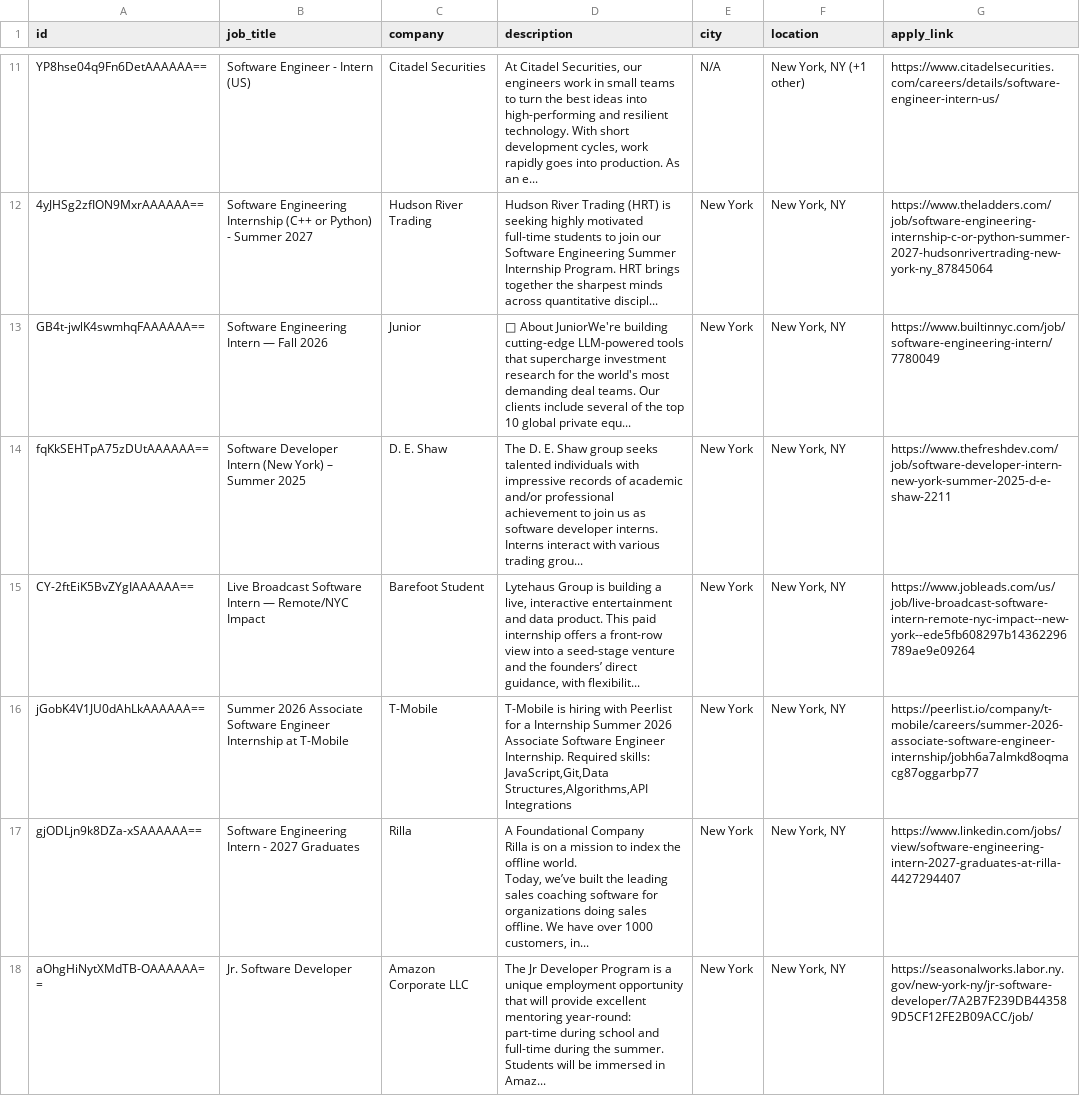
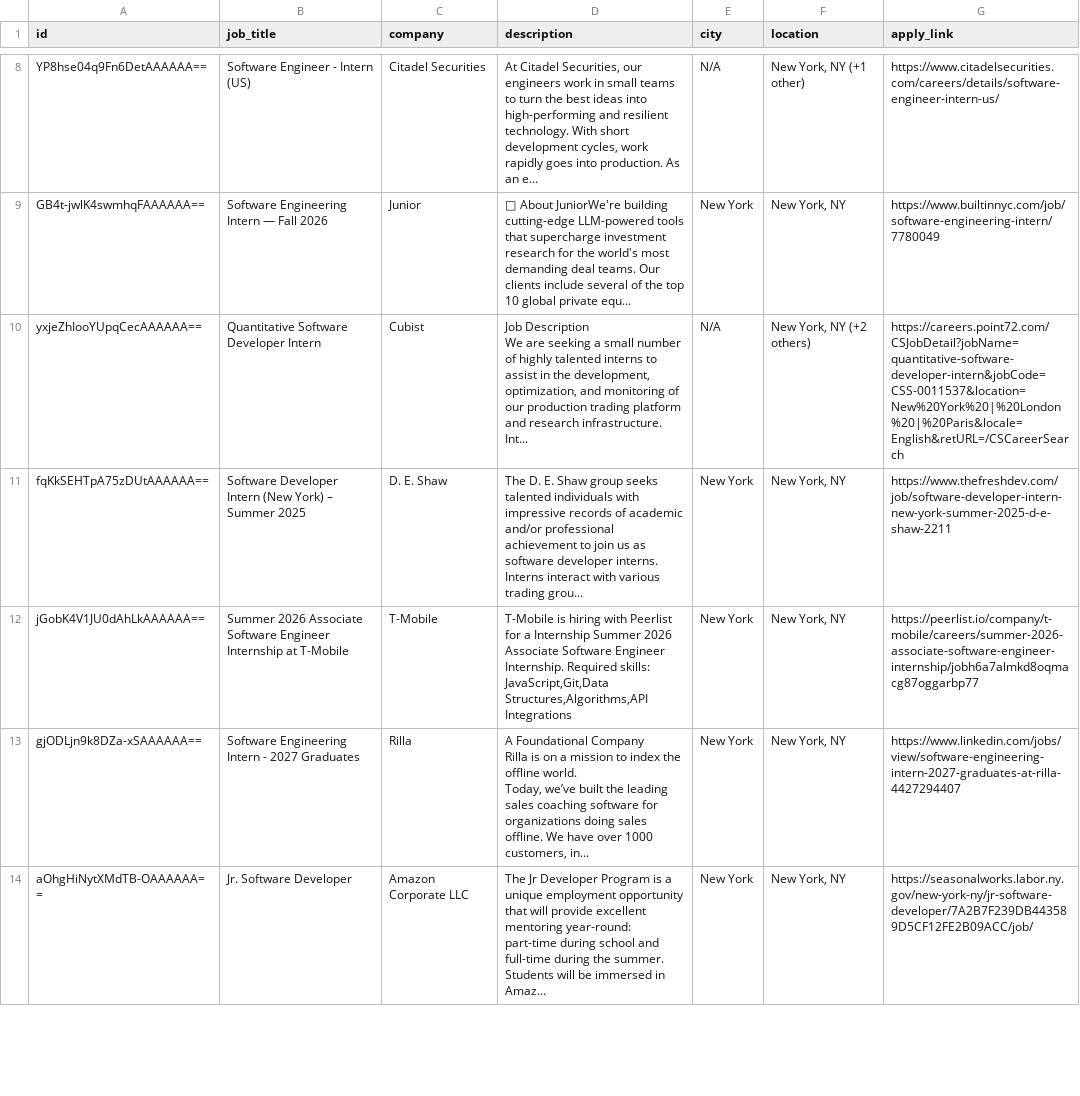
Before and after one commit to liorcohen1606/data-jobs-etl-pipeline, a CSV file: all_jobs.csv, drawn as a sheet; only a part is shown, gaps mark what is left out; removed rows and columns are numbered as before the commit, all else as after; ↵ is a line break in a cell; the diff covers the shown part only; the diff names each change by its address in the sheet, - before the commit and + after, or states it on an @@ line.

```diff
--- a/all_jobs.csv
+++ b/all_jobs.csv
-row 12: 4yJHSg2zfION9MxrAAAAAA== | Software Engineering Internship (C++ or Python) - Summer 2027 | Hudson River Trading | Hudson River Trading (HRT) is seeking highly motivated full-time students to join our Software Engineering Summer Internship Program. HRT brings together the sharpest minds across quantitative discipl... | New York | New York, NY | https://www.theladders.com/job/software-engineering-internship-c-or-python-summer-2027-hudsonrivertrading-new-york-ny_87845064
+row 10: yxjeZhIooYUpqCecAAAAAA== | Quantitative Software Developer Intern | Cubist | Job Description ↵ We are seeking a small number of highly talented interns to assist in the development, optimization, and monitoring of our production trading platform and research infrastructure. Int... | N/A | New York, NY (+2 others) | https://careers.point72.com/CSJobDetail?jobName=quantitative-software-developer-intern&jobCode=CSS-0011537&location=New%20York%20|%20London%20|%20Paris&locale=English&retURL=/CSCareerSearch
-row 15: CY-2ftEiK5BvZYgIAAAAAA== | Live Broadcast Software Intern — Remote/NYC Impact | Barefoot Student | Lytehaus Group is building a live, interactive entertainment and data product. This paid internship offers a front-row view into a seed-stage venture and the founders’ direct guidance, with flexibilit... | New York | New York, NY | https://www.jobleads.com/us/job/live-broadcast-software-intern-remote-nyc-impact--new-york--ede5fb608297b14362296789ae9e09264
```
Also changed, not shown: 5 added rows, 12 removed rows and 1 moved row elsewhere in this file, 2 other files.
